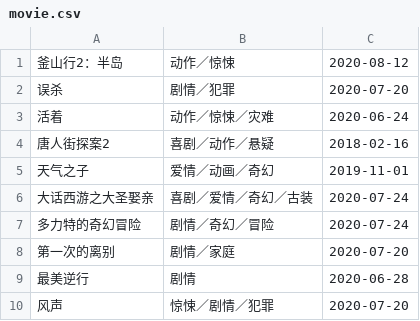
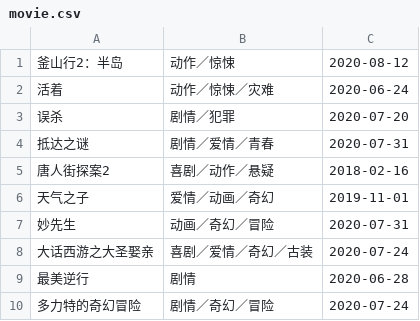
Before and after one commit to mapengchao03/Python-002, a CSV file: week01/task_one/movie.csv, drawn as a sheet.

```diff
--- a/week01/task_one/movie.csv
+++ b/week01/task_one/movie.csv
@@ -1,10 +1,10 @@
 釜山行2：半岛,动作／惊悚,2020-08-12
+活着,动作／惊悚／灾难,2020-06-24
 误杀,剧情／犯罪,2020-07-20
-活着,动作／惊悚／灾难,2020-06-24
+抵达之谜,剧情／爱情／青春,2020-07-31
 唐人街探案2,喜剧／动作／悬疑,2018-02-16
 天气之子,爱情／动画／奇幻,2019-11-01
+妙先生,动画／奇幻／冒险,2020-07-31
 大话西游之大圣娶亲,喜剧／爱情／奇幻／古装,2020-07-24
+最美逆行,剧情,2020-06-28
 多力特的奇幻冒险,剧情／奇幻／冒险,2020-07-24
-第一次的离别,剧情／家庭,2020-07-20
-最美逆行,剧情,2020-06-28
-风声,惊悚／剧情／犯罪,2020-07-20
```
Also changed, not shown: week02/task_one/scMovie.csv, 4 other files.
